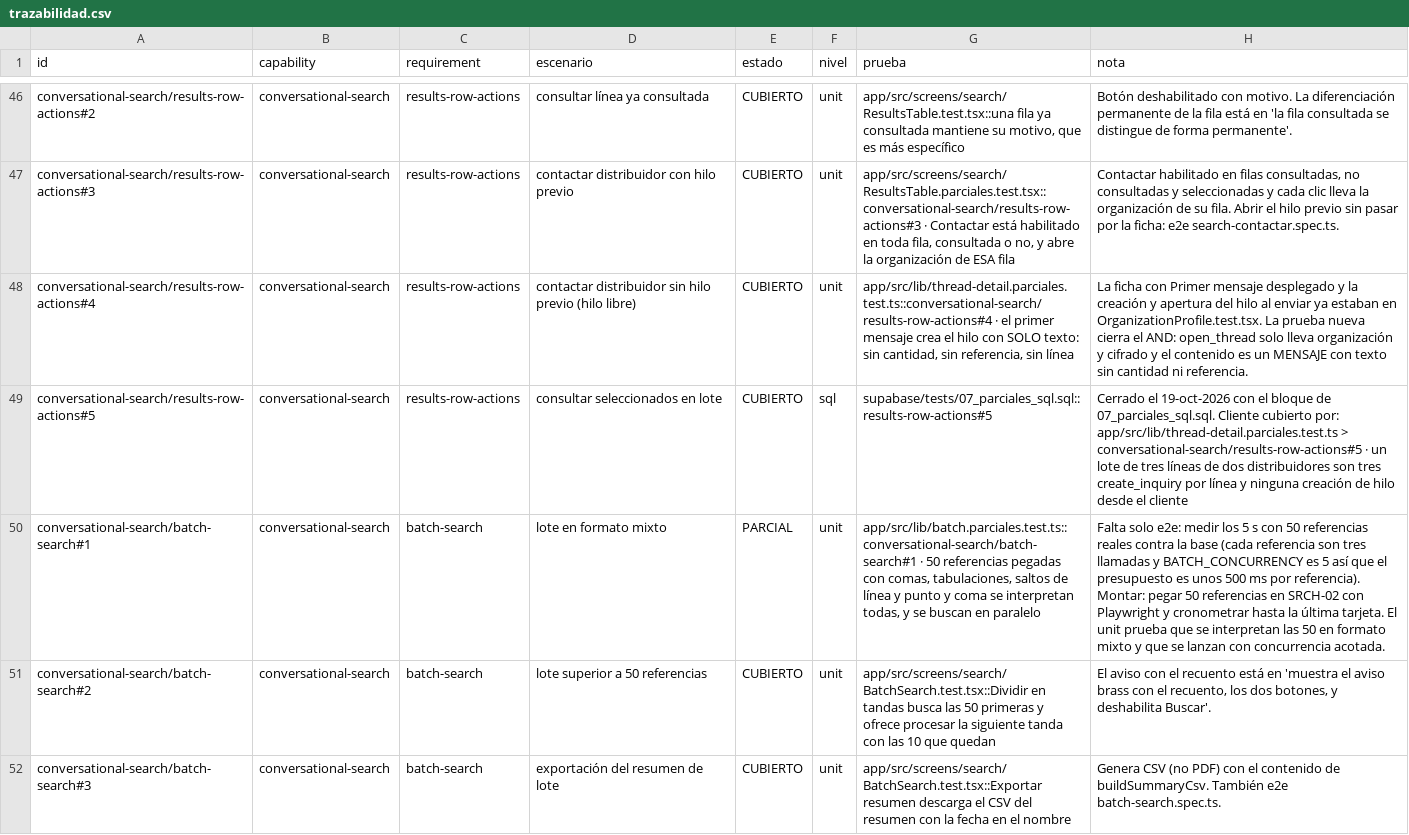
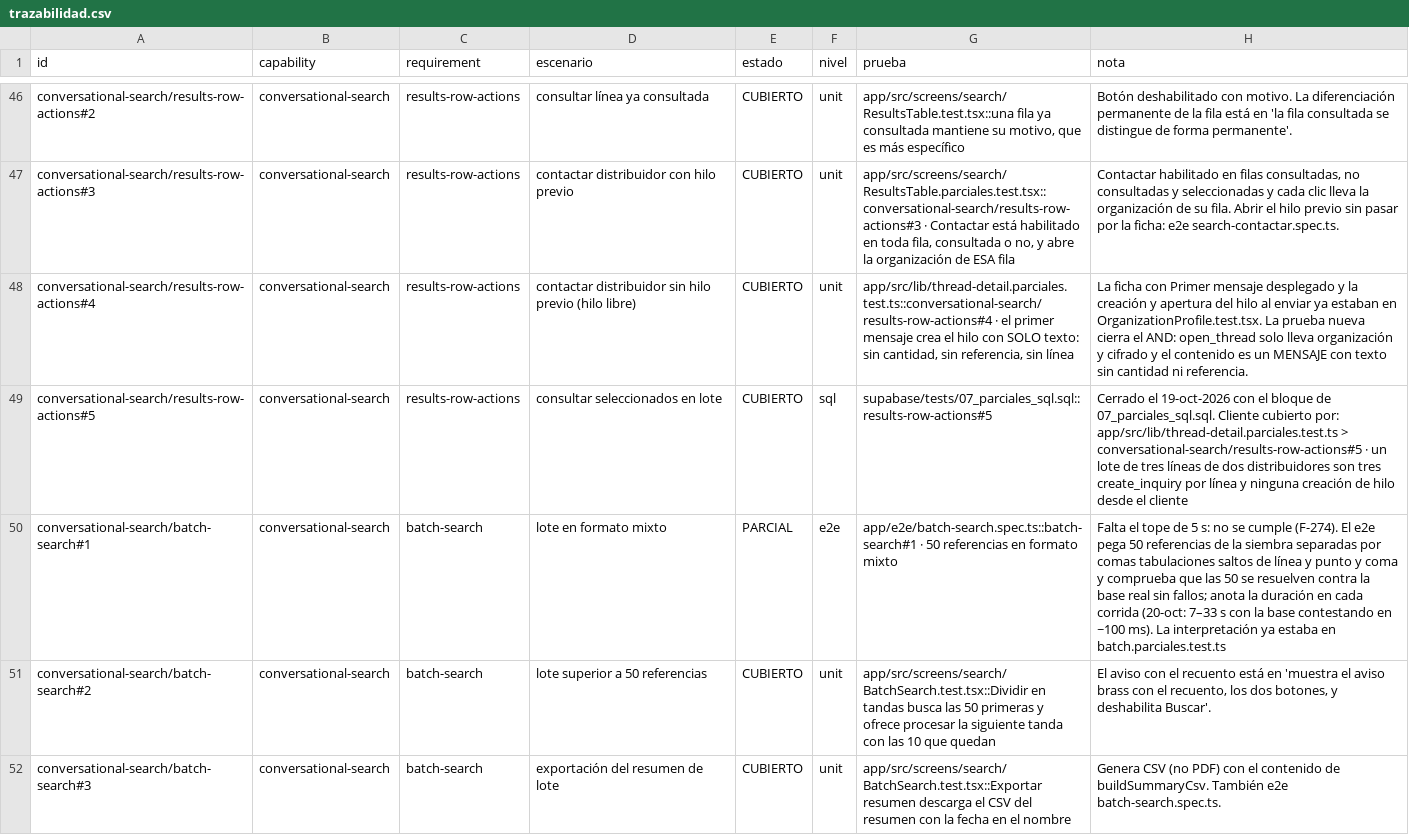
Before and after one commit to aguillensp-sudo/RinWorld.io, a CSV file: openspec/v1/trazabilidad.csv, drawn as a sheet; only a part is shown, gaps mark what is left out; the diff covers the shown part only; the diff names each change by its address in the sheet, - before the commit and + after, or states it on an @@ line.

```diff
--- a/openspec/v1/trazabilidad.csv
+++ b/openspec/v1/trazabilidad.csv
-F50 (nivel): unit
+F50 (nivel): e2e
-G50 (prueba): app/src/lib/batch.parciales.test.ts::conversational-search/batch-search#1 · 50 referencias pegadas con comas, tabulaciones, saltos de línea y punto y coma se interpretan todas, y se buscan en paralelo
+G50 (prueba): app/e2e/batch-search.spec.ts::batch-search#1 · 50 referencias en formato mixto
-H50 (nota): Falta solo e2e: medir los 5 s con 50 referencias reales contra la base (cada referencia son tres llamadas y BATCH_CONCURRENCY es 5 así que el presupuesto es unos 500 ms por referencia). Montar: pegar 50 referencias en SRCH-02 con Playwright y cronometrar hasta la última tarjeta. El unit prueba que se interpretan las 50 en formato mixto y que se lanzan con concurrencia acotada.
+H50 (nota): Falta el tope de 5 s: no se cumple (F-274). El e2e pega 50 referencias de la siembra separadas por comas tabulaciones saltos de línea y punto y coma y comprueba que las 50 se resuelven contra la base real sin fallos; anota la duración en cada corrida (20-oct: 7–33 s con la base contestando en ~100 ms). La interpretación ya estaba en batch.parciales.test.ts
```
Also changed, not shown: 3 edited cells elsewhere in this file, 5 other files.
